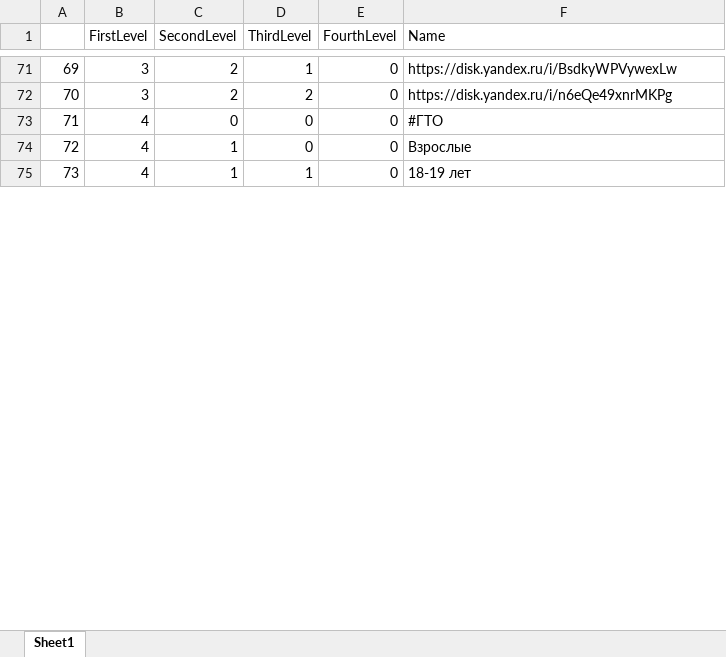
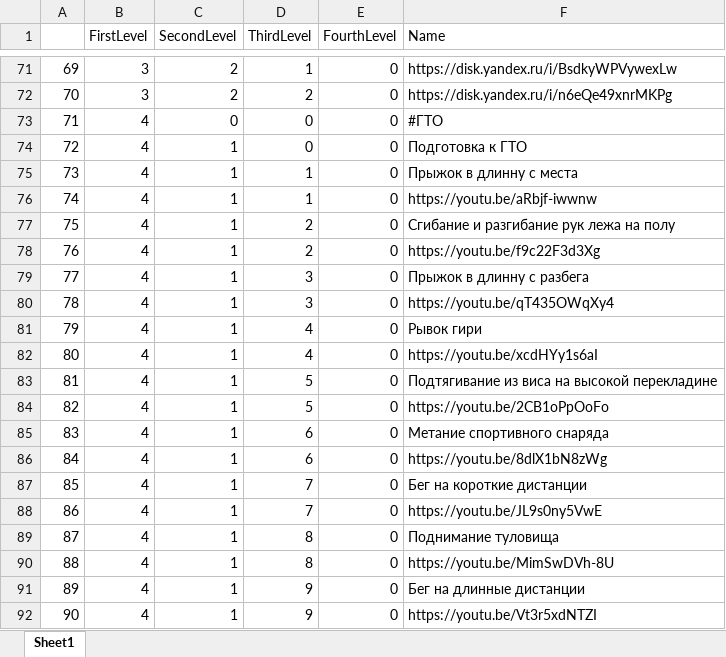
Before and after one commit to MDKate/Chat-bot_wellbeing, an Excel workbook: tree.xlsx, sheet Sheet1, drawn as a sheet; only a part is shown, gaps mark what is left out; values as stored, in another font and other column widths than the file's, no cell formats; the diff covers the shown part only; the diff names each change by its address in the sheet, - before the commit and + after, or states it on an @@ line.

```diff
--- a/tree.xlsx (sheet Sheet1)
+++ b/tree.xlsx (sheet Sheet1)
-F74 (Name): Взрослые
+F74 (Name): Подготовка к ГТО
-F75 (Name): 18-19 лет
+F75 (Name): Прыжок в длинну с места
+row 76: 74 | 4 | 1 | 1 | 0 | https://youtu.be/aRbjf-iwwnw
+row 77: 75 | 4 | 1 | 2 | 0 | Сгибание и разгибание рук лежа на полу
+row 78: 76 | 4 | 1 | 2 | 0 | https://youtu.be/f9c22F3d3Xg
+row 79: 77 | 4 | 1 | 3 | 0 | Прыжок в длинну с разбега
+row 80: 78 | 4 | 1 | 3 | 0 | https://youtu.be/qT435OWqXy4
+row 81: 79 | 4 | 1 | 4 | 0 | Рывок гири
+row 82: 80 | 4 | 1 | 4 | 0 | https://youtu.be/xcdHYy1s6aI
+row 83: 81 | 4 | 1 | 5 | 0 | Подтягивание из виса на высокой перекладине
+row 84: 82 | 4 | 1 | 5 | 0 | https://youtu.be/2CB1oPpOoFo
+row 85: 83 | 4 | 1 | 6 | 0 | Метание спортивного снаряда
+row 86: 84 | 4 | 1 | 6 | 0 | https://youtu.be/8dlX1bN8zWg
+row 87: 85 | 4 | 1 | 7 | 0 | Бег на короткие дистанции
+row 88: 86 | 4 | 1 | 7 | 0 | https://youtu.be/JL9s0ny5VwE
+row 89: 87 | 4 | 1 | 8 | 0 | Поднимание туловища
+row 90: 88 | 4 | 1 | 8 | 0 | https://youtu.be/MimSwDVh-8U
+row 91: 89 | 4 | 1 | 9 | 0 | Бег на длинные дистанции
+row 92: 90 | 4 | 1 | 9 | 0 | https://youtu.be/Vt3r5xdNTZI
```
Also changed, not shown: 6 added rows, 36 edited cells and row numbers in column A elsewhere in this sheet, cell formats, 1 other file.
